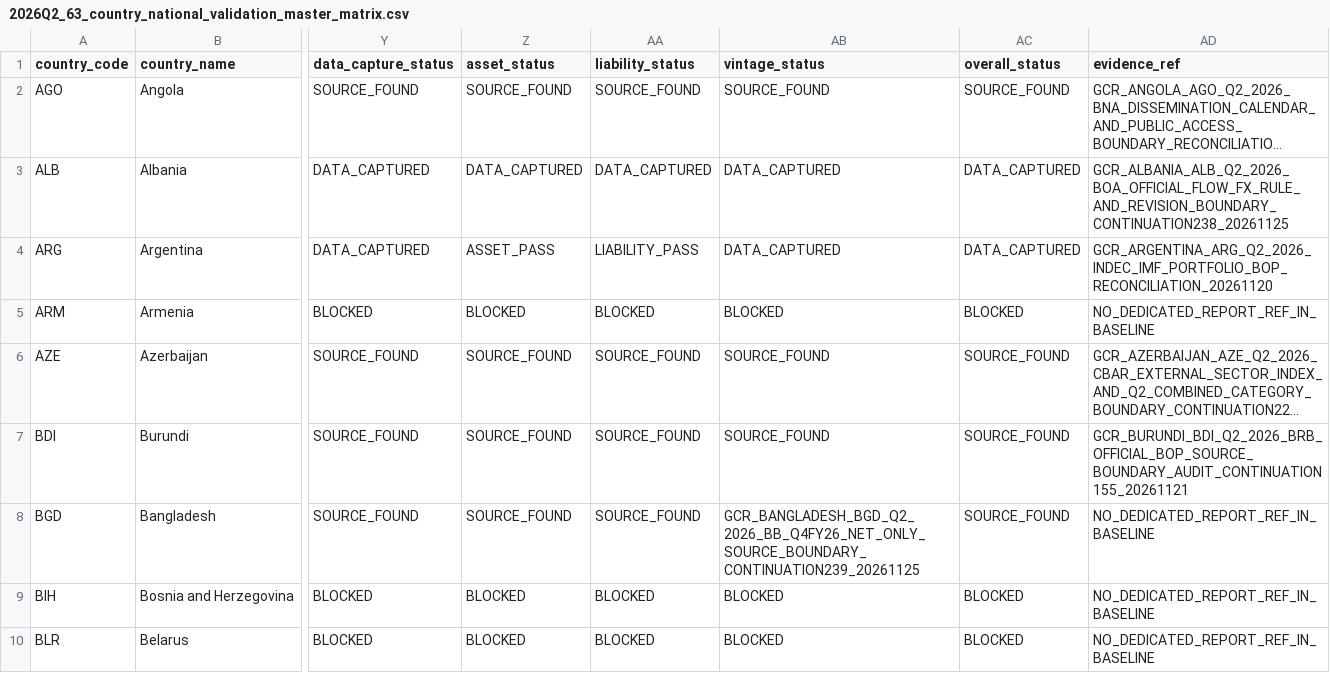
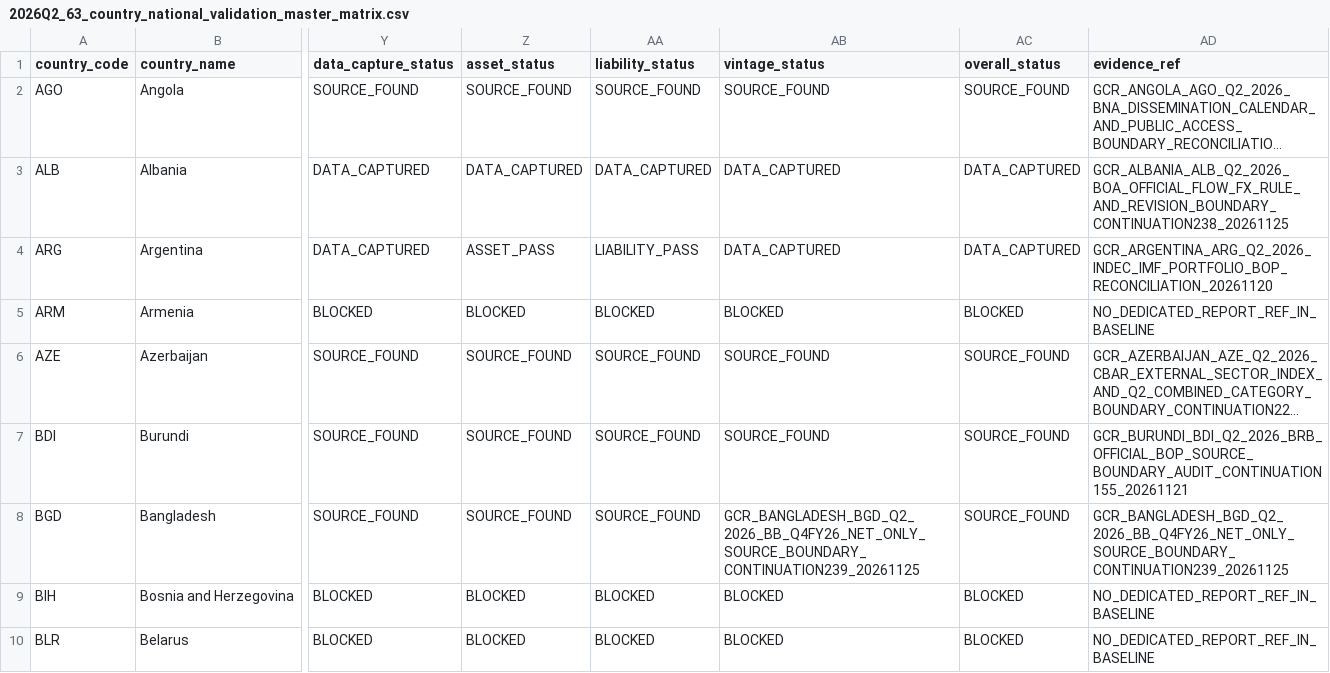
Before and after one commit to duttapalkpa-netizen/PRECISION-WIRES-NSE200-COLLECTOR, a CSV file: docs/evidence/gcr/2026Q2_63_country_national_validation_master_matrix.csv, drawn as a sheet; only a part is shown, gaps mark what is left out; long unchanged cells end in …; the diff names each change by its address in the sheet, - before the commit and + after, or states it on an @@ line.

Commit message:
GCR C239: correct BGD matrix evidence_ref column

```diff
--- a/docs/evidence/gcr/2026Q2_63_country_national_validation_master_matrix.csv
+++ b/docs/evidence/gcr/2026Q2_63_country_national_validation_master_matrix.csv
-AD8 (evidence_ref): NO_DEDICATED_REPORT_REF_IN_BASELINE
+AD8 (evidence_ref): GCR_BANGLADESH_BGD_Q2_2026_BB_Q4FY26_NET_ONLY_SOURCE_BOUNDARY_CONTINUATION239_20261125
```
